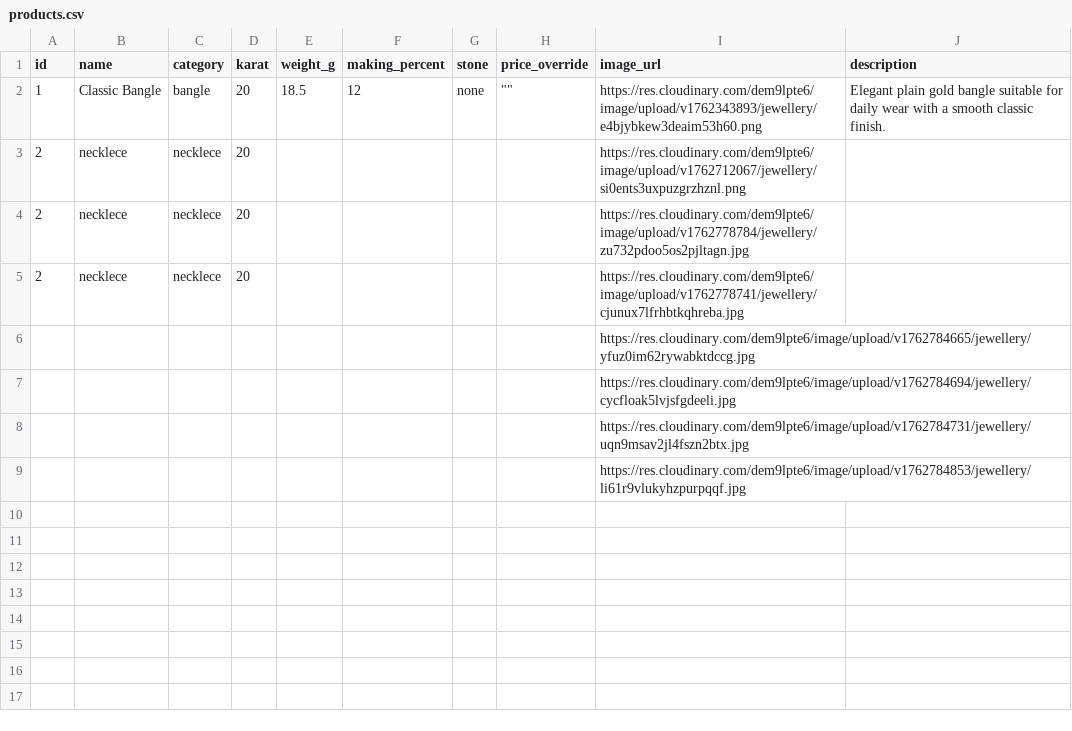
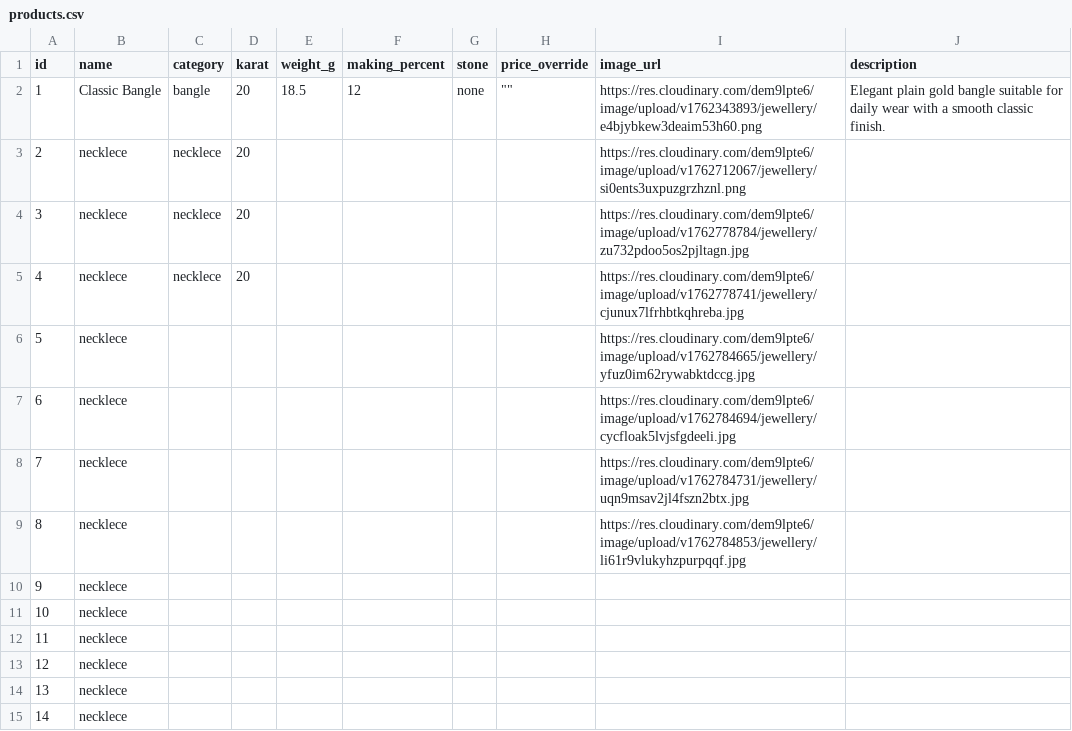
Before and after one commit to chetanagra/jewellery-app, a CSV file: data/products.csv, drawn as a sheet.

```diff
--- a/data/products.csv
+++ b/data/products.csv
@@ -3,7 +3,13 @@ id,name,category,karat,weight_g,making_percent,stone,price_override,image_url,de
 2,necklece,necklece,20,,,,,https://res.cloudinary.com/dem9lpte6/image/upload/v1762712067/jewellery/si0ents3uxpuzgrzhznl.png,
-2,necklece,necklece,20,,,,,https://res.cloudinary.com/dem9lpte6/image/upload/v1762778784/jewellery/zu732pdoo5os2pjltagn.jpg,
-2,necklece,necklece,20,,,,,https://res.cloudinary.com/dem9lpte6/image/upload/v1762778741/jewellery/cjunux7lfrhbtkqhreba.jpg,
-,,,,,,,,https://res.cloudinary.com/dem9lpte6/image/upload/v1762784665/jewellery/yfuz0im62rywabktdccg.jpg,
-,,,,,,,,https://res.cloudinary.com/dem9lpte6/image/upload/v1762784694/jewellery/cycfloak5lvjsfgdeeli.jpg,
-,,,,,,,,https://res.cloudinary.com/dem9lpte6/image/upload/v1762784731/jewellery/uqn9msav2jl4fszn2btx.jpg,
-,,,,,,,,https://res.cloudinary.com/dem9lpte6/image/upload/v1762784853/jewellery/li61r9vlukyhzpurpqqf.jpg,
+3,necklece,necklece,20,,,,,https://res.cloudinary.com/dem9lpte6/image/upload/v1762778784/jewellery/zu732pdoo5os2pjltagn.jpg,
+4,necklece,necklece,20,,,,,https://res.cloudinary.com/dem9lpte6/image/upload/v1762778741/jewellery/cjunux7lfrhbtkqhreba.jpg,
+5,necklece,,,,,,,https://res.cloudinary.com/dem9lpte6/image/upload/v1762784665/jewellery/yfuz0im62rywabktdccg.jpg,
+6,necklece,,,,,,,https://res.cloudinary.com/dem9lpte6/image/upload/v1762784694/jewellery/cycfloak5lvjsfgdeeli.jpg,
+7,necklece,,,,,,,https://res.cloudinary.com/dem9lpte6/image/upload/v1762784731/jewellery/uqn9msav2jl4fszn2btx.jpg,
+8,necklece,,,,,,,https://res.cloudinary.com/dem9lpte6/image/upload/v1762784853/jewellery/li61r9vlukyhzpurpqqf.jpg,
+9,necklece,,,,,,,,
+10,necklece,,,,,,,,
+11,necklece,,,,,,,,
+12,necklece,,,,,,,,
+13,necklece,,,,,,,,
+14,necklece,,,,,,,,
```
